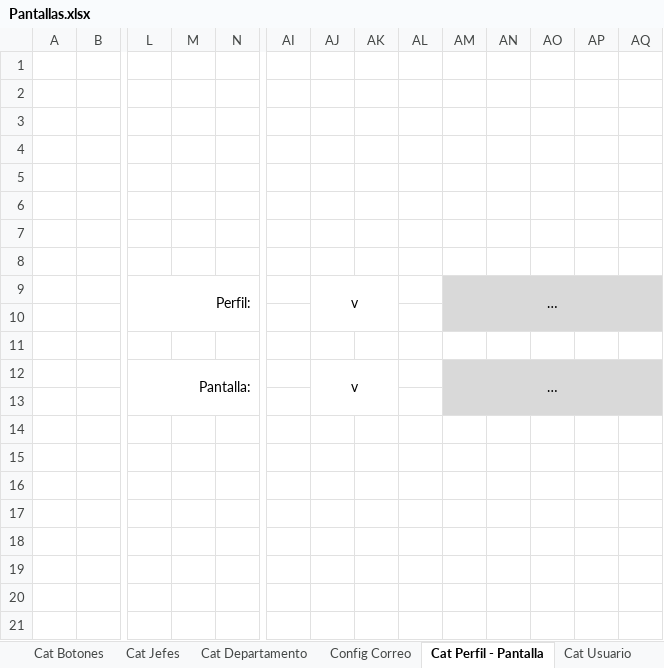
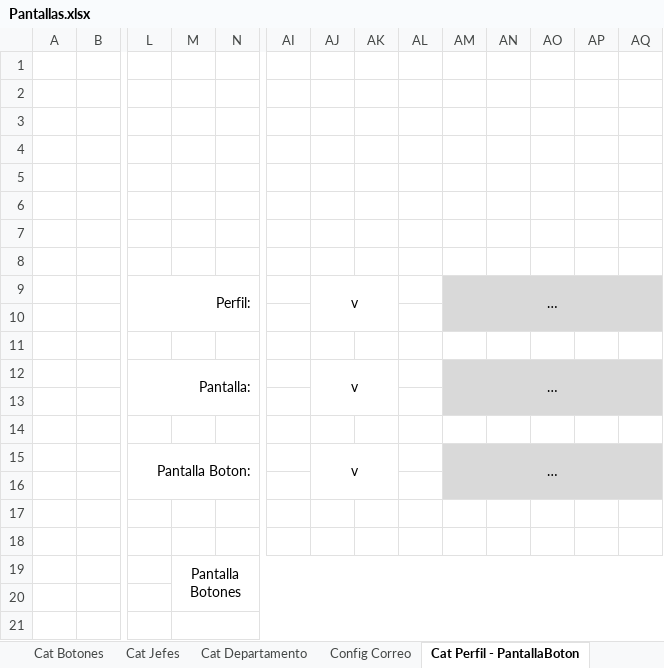
Before and after one commit to GeoorgeO/STickets, an Excel workbook: Diseño/Pantallas.xlsx, sheet Cat Perfil - PantallaBoton, drawn as a sheet; only a part is shown, gaps mark what is left out; values as stored, in another font and other column widths than the file's, no borders; removed rows and columns are numbered as before the commit, all else as after; rows hold the shown columns only; the diff covers the shown part only; the diff names each change by its address in the sheet, - before the commit and + after, or states it on an @@ line.

Commit message:
Cambios

```diff
--- a/Diseño/Pantallas.xlsx (sheet Cat Perfil - PantallaBoton)
+++ b/Diseño/Pantallas.xlsx (sheet Cat Perfil - PantallaBoton)
-sheet tab: Cat Perfil - Pantalla
+sheet tab: Cat Perfil - PantallaBoton
-row 15: (empty)
+row 15:  |  | Pantalla Boton: |  |  |  | v |  |  | …
+L15:T16 merged
+AJ15:AK16 merged
-AM15:AQ16 fill: none
+AM15:AQ16 fill: #D9D9D9
+AM15:AQ16 merged
-row 17: (empty)
+row 19:  |  |  | Pantalla Botones
+M21:AU21 merged
```
Also changed, not shown: merged cells elsewhere in this sheet.
